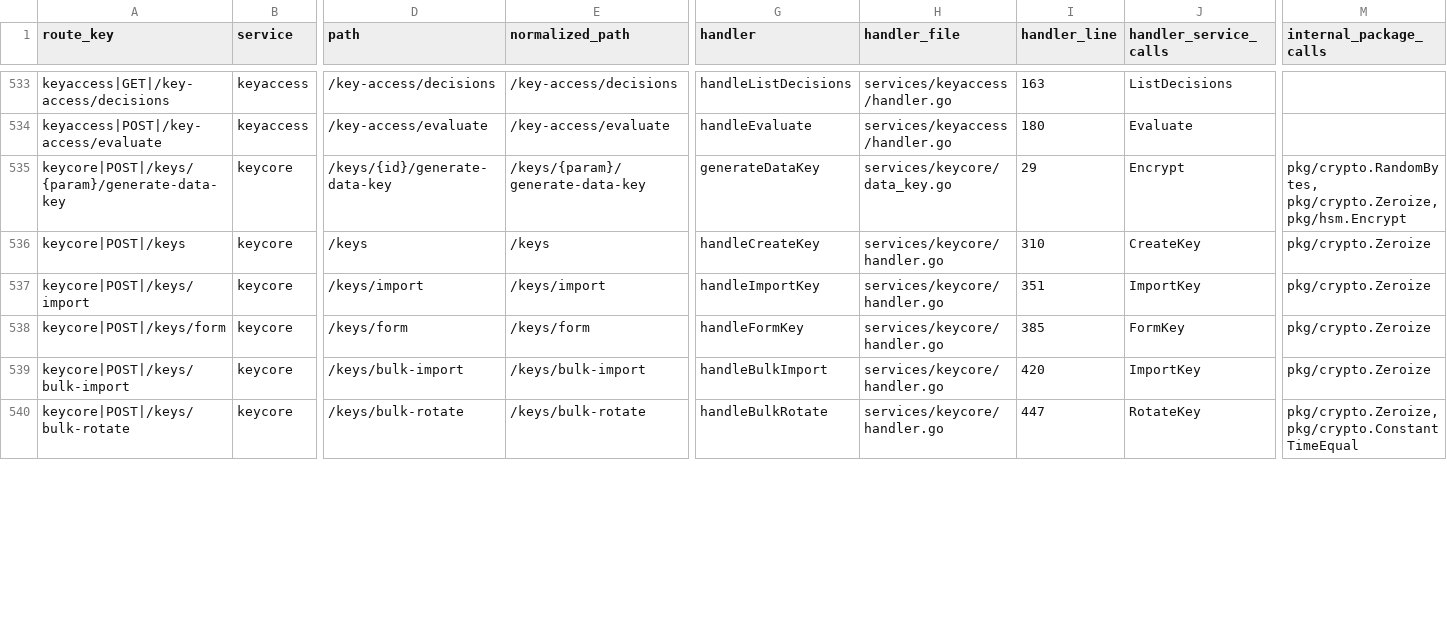
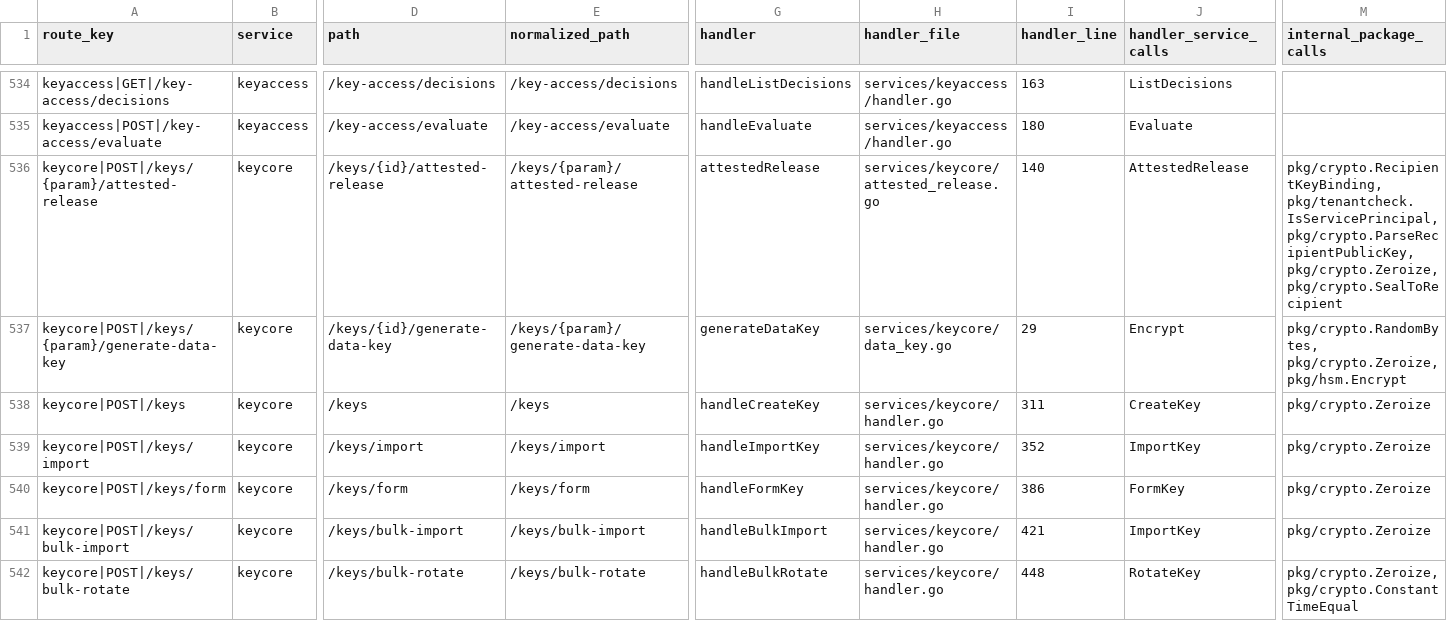
Before and after one commit to nishanttrana/KMSBeta, a CSV file: docs/generated/request-flows.csv, drawn as a sheet; only a part is shown, gaps mark what is left out; addresses are those after the commit; rows hold the shown columns only; the diff covers the shown part only; the diff names each change by its address in the sheet, - before the commit and + after, or states it on an @@ line.

```diff
--- a/docs/generated/request-flows.csv
+++ b/docs/generated/request-flows.csv
+row 536: keycore|POST|/keys/{param}/attested-release | keycore | /keys/{id}/attested-release | /keys/{param}/attested-release | attestedRelease | services/keycore/attested_release.go | 140 | AttestedRelease | pkg/crypto.RecipientKeyBinding, pkg/tenantcheck.IsServicePrincipal, pkg/crypto.ParseRecipientPublicKey, pkg/crypto.Zeroize, pkg/crypto.SealToRecipient
-I538 (handler_line): 310
+I538 (handler_line): 311
-I539 (handler_line): 351
+I539 (handler_line): 352
-I540 (handler_line): 385
+I540 (handler_line): 386
-I541 (handler_line): 420
+I541 (handler_line): 421
-I542 (handler_line): 447
+I542 (handler_line): 448
```
Also changed, not shown: 1 added row and 75 edited cells elsewhere in this file, docs/generated/backend-routes.csv, docs/generated/frontend-calls.csv, 37 other files.
